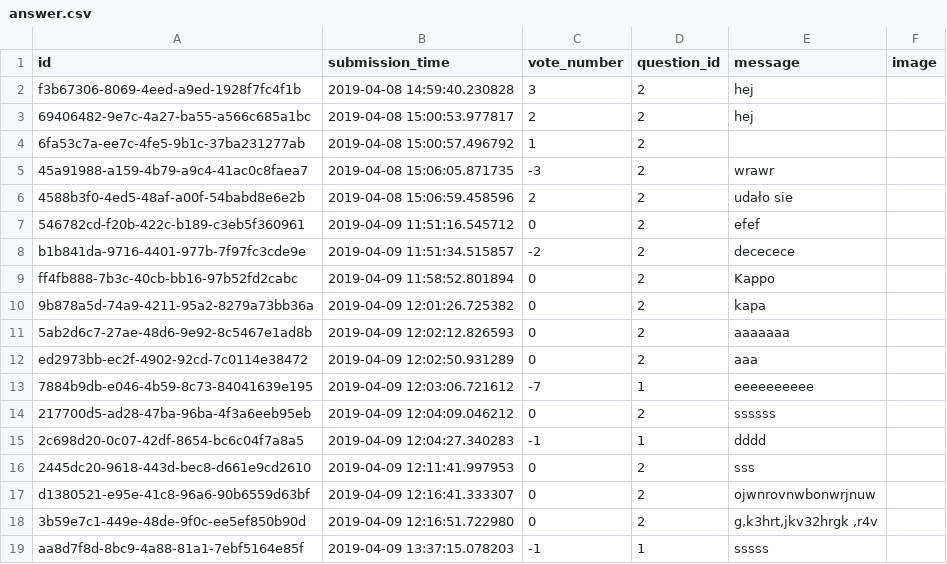
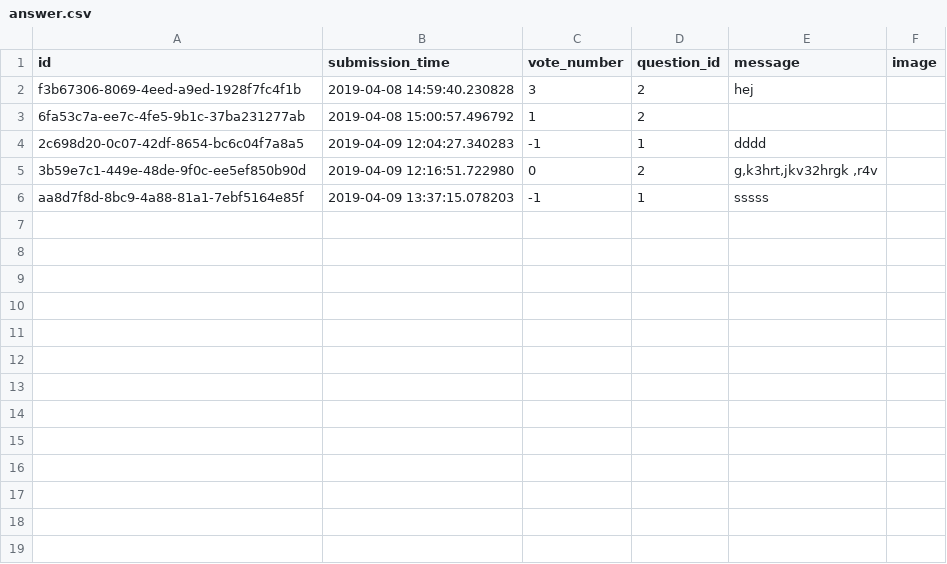
Before and after one commit to Flup3r/ask-mate-python, a CSV file: sample_data/answer.csv, drawn as a sheet.

```diff
--- a/sample_data/answer.csv
+++ b/sample_data/answer.csv
@@ -2,17 +2,4 @@ id,submission_time,vote_number,question_id,message,image
 f3b67306-8069-4eed-a9ed-1928f7fc4f1b,2019-04-08 14:59:40.230828,3,2,hej,
-69406482-9e7c-4a27-ba55-a566c685a1bc,2019-04-08 15:00:53.977817,2,2,hej,
 6fa53c7a-ee7c-4fe5-9b1c-37ba231277ab,2019-04-08 15:00:57.496792,1,2,,
-45a91988-a159-4b79-a9c4-41ac0c8faea7,2019-04-08 15:06:05.871735,-3,2,wrawr,
-4588b3f0-4ed5-48af-a00f-54babd8e6e2b,2019-04-08 15:06:59.458596,2,2,udało sie,
-546782cd-f20b-422c-b189-c3eb5f360961,2019-04-09 11:51:16.545712,0,2,efef,
-b1b841da-9716-4401-977b-7f97fc3cde9e,2019-04-09 11:51:34.515857,-2,2,dececece,
-ff4fb888-7b3c-40cb-bb16-97b52fd2cabc,2019-04-09 11:58:52.801894,0,2,Kappo,
-9b878a5d-74a9-4211-95a2-8279a73bb36a,2019-04-09 12:01:26.725382,0,2,kapa,
-5ab2d6c7-27ae-48d6-9e92-8c5467e1ad8b,2019-04-09 12:02:12.826593,0,2,aaaaaaa,
-ed2973bb-ec2f-4902-92cd-7c0114e38472,2019-04-09 12:02:50.931289,0,2,aaa,
-7884b9db-e046-4b59-8c73-84041639e195,2019-04-09 12:03:06.721612,-7,1,eeeeeeeeee,
-217700d5-ad28-47ba-96ba-4f3a6eeb95eb,2019-04-09 12:04:09.046212,0,2,ssssss,
 2c698d20-0c07-42df-8654-bc6c04f7a8a5,2019-04-09 12:04:27.340283,-1,1,dddd,
-2445dc20-9618-443d-bec8-d661e9cd2610,2019-04-09 12:11:41.997953,0,2,sss,
-d1380521-e95e-41c8-96a6-90b6559d63bf,2019-04-09 12:16:41.333307,0,2,ojwnrovnwbonwrjnuw,
 3b59e7c1-449e-48de-9f0c-ee5ef850b90d,2019-04-09 12:16:51.722980,0,2,"g,k3hrt,jkv32hrgk ,r4v",
```
Also changed, not shown: sample_data/question.csv.
